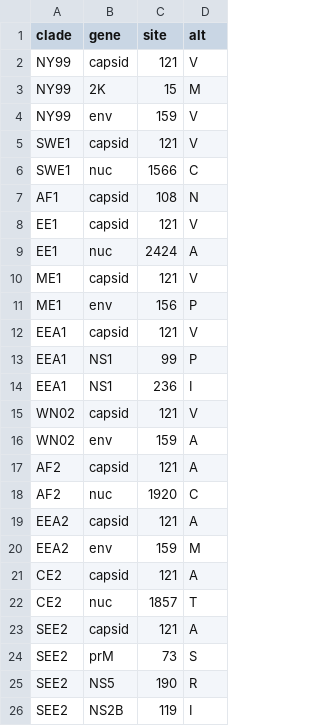
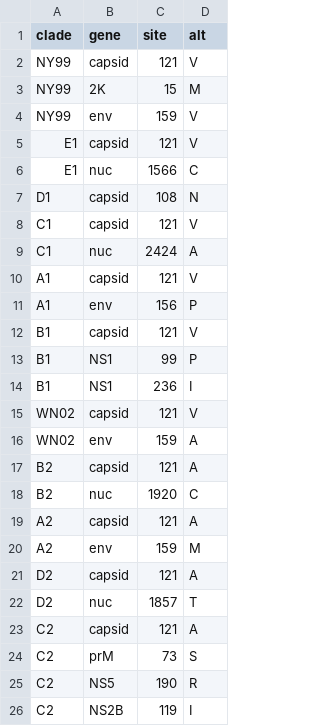
Before and after one commit to rtobiaskoch/WNV-Foco, a TSV file: config/clades.tsv, drawn as a sheet.

Commit message:
updated with 2022 data

```diff
--- a/config/clades.tsv
+++ b/config/clades.tsv
@@ -4,23 +4,23 @@ NY99	2K	15	M
 NY99	env	159	V
-SWE1	capsid	121	V
-SWE1	nuc	1566	C
-AF1	capsid	108	N
-EE1	capsid	121	V
-EE1	nuc	2424	A
-ME1	capsid	121	V
-ME1	env	156	P
-EEA1	capsid	121	V
-EEA1	NS1	99	P
-EEA1	NS1	236	I
+E1	capsid	121	V
+E1	nuc	1566	C
+D1	capsid	108	N
+C1	capsid	121	V
+C1	nuc	2424	A
+A1	capsid	121	V
+A1	env	156	P
+B1	capsid	121	V
+B1	NS1	99	P
+B1	NS1	236	I
 WN02	capsid	121	V
 WN02	env	159	A
-AF2	capsid	121	A
-AF2	nuc	1920	C
-EEA2	capsid	121	A
-EEA2	env	159	M
-CE2	capsid	121	A
-CE2	nuc	1857	T
-SEE2	capsid	121	A
-SEE2	prM	73	S
-SEE2	NS5	190	R
-SEE2	NS2B	119	I
+B2	capsid	121	A
+B2	nuc	1920	C
+A2	capsid	121	A
+A2	env	159	M
+D2	capsid	121	A
+D2	nuc	1857	T
+C2	capsid	121	A
+C2	prM	73	S
+C2	NS5	190	R
+C2	NS2B	119	I
```
Also changed, not shown: 31 other files.
